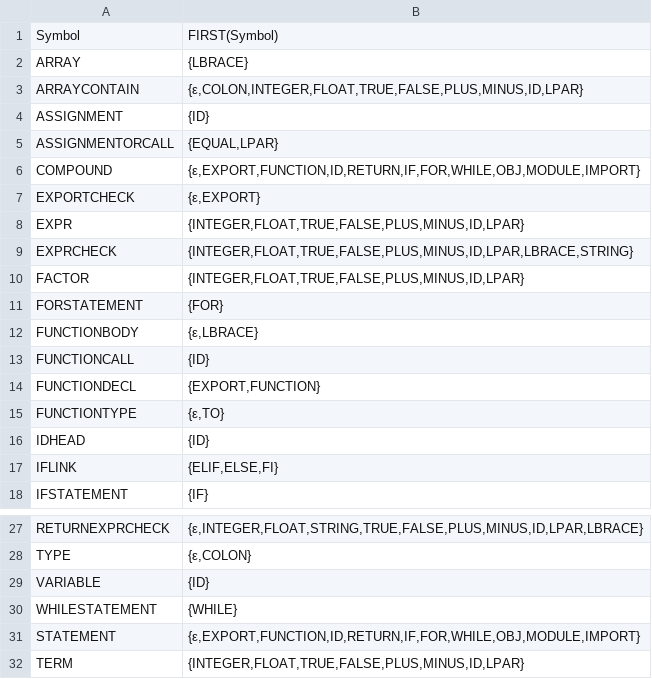
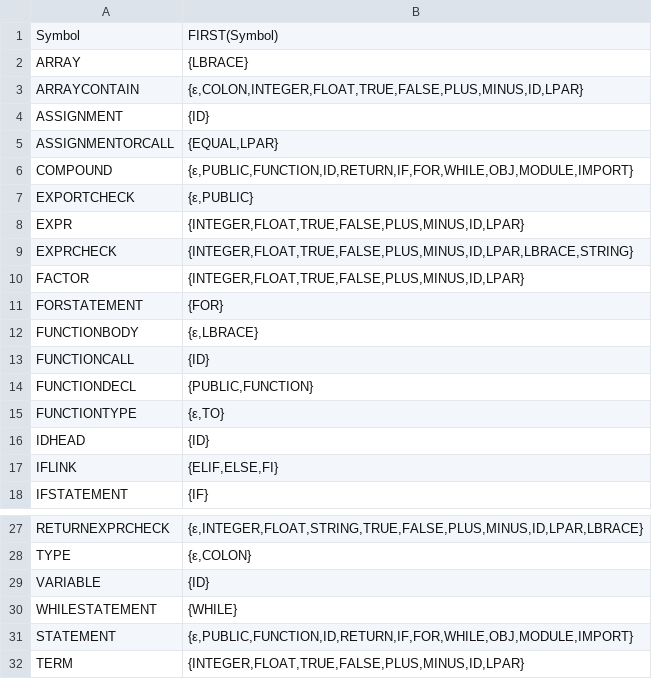
Before and after one commit to zsiothsu/AVSI2, a CSV file: grammer/first.csv, drawn as a sheet; only a part is shown, gaps mark what is left out.

Commit message:
opt: using "public" instead of "export" for public function

```diff
--- a/grammer/first.csv
+++ b/grammer/first.csv
@@ -5,4 +5,4 @@ ASSIGNMENT,{ID}
 ASSIGNMENTORCALL,"{EQUAL,LPAR}"
-COMPOUND,"{ε,EXPORT,FUNCTION,ID,RETURN,IF,FOR,WHILE,OBJ,MODULE,IMPORT}"
-EXPORTCHECK,"{ε,EXPORT}"
+COMPOUND,"{ε,PUBLIC,FUNCTION,ID,RETURN,IF,FOR,WHILE,OBJ,MODULE,IMPORT}"
+EXPORTCHECK,"{ε,PUBLIC}"
 EXPR,"{INTEGER,FLOAT,TRUE,FALSE,PLUS,MINUS,ID,LPAR}"
@@ -13,3 +13,3 @@ FUNCTIONBODY,"{ε,LBRACE}"
 FUNCTIONCALL,{ID}
-FUNCTIONDECL,"{EXPORT,FUNCTION}"
+FUNCTIONDECL,"{PUBLIC,FUNCTION}"
 FUNCTIONTYPE,"{ε,TO}"
@@ -30,3 +30,3 @@ VARIABLE,{ID}
 WHILESTATEMENT,{WHILE}
-STATEMENT,"{ε,EXPORT,FUNCTION,ID,RETURN,IF,FOR,WHILE,OBJ,MODULE,IMPORT}"
+STATEMENT,"{ε,PUBLIC,FUNCTION,ID,RETURN,IF,FOR,WHILE,OBJ,MODULE,IMPORT}"
 TERM,"{INTEGER,FLOAT,TRUE,FALSE,PLUS,MINUS,ID,LPAR}"
```
Also changed, not shown: grammer/follow.csv, 9 other files.
